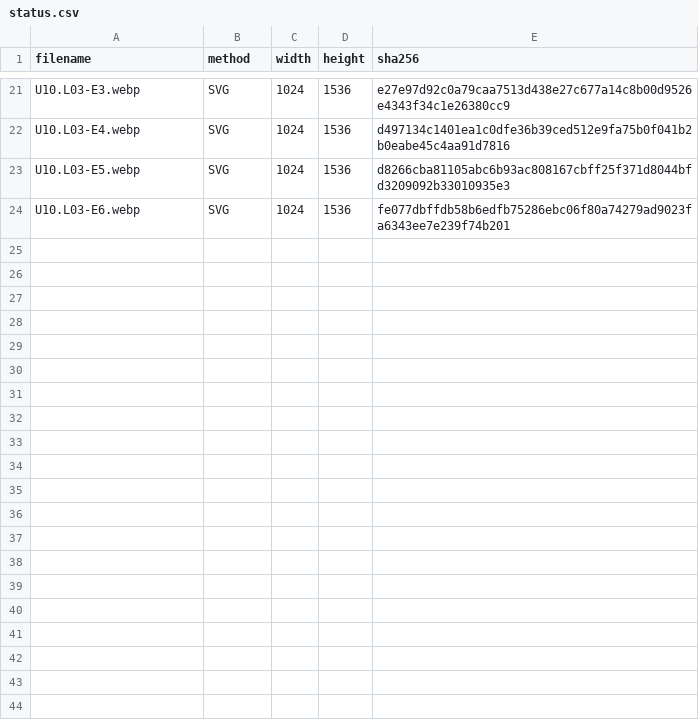
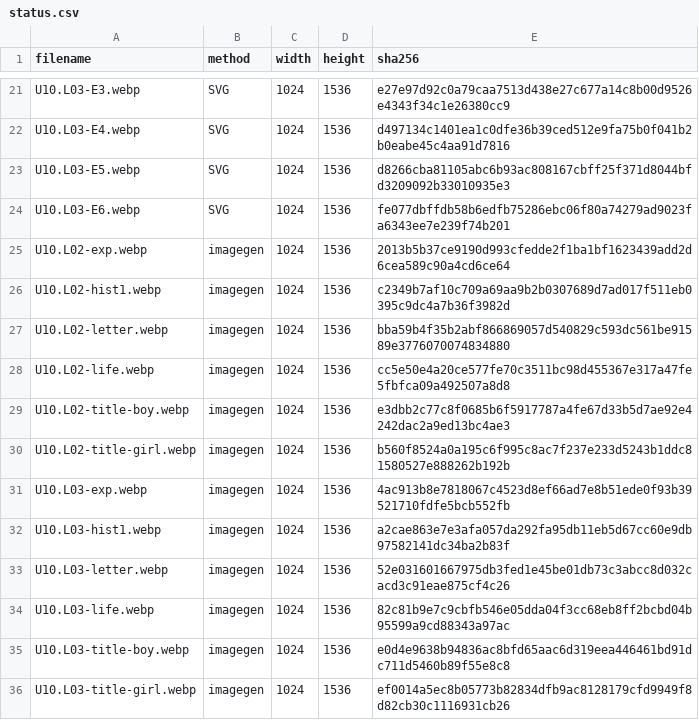
Before and after one commit to Feras-glitch/human-body, a CSV file: art-sources/U10/status.csv, drawn as a sheet; only a part is shown, gaps mark what is left out; the diff names each change by its address in the sheet, - before the commit and + after, or states it on an @@ line.

```diff
--- a/art-sources/U10/status.csv
+++ b/art-sources/U10/status.csv
+row 25: U10.L02-exp.webp | imagegen | 1024 | 1536 | 2013b5b37ce9190d993cfedde2f1ba1bf1623439add2d6cea589c90a4cd6ce64
+row 26: U10.L02-hist1.webp | imagegen | 1024 | 1536 | c2349b7af10c709a69aa9b2b0307689d7ad017f511eb0395c9dc4a7b36f3982d
+row 27: U10.L02-letter.webp | imagegen | 1024 | 1536 | bba59b4f35b2abf866869057d540829c593dc561be91589e3776070074834880
+row 28: U10.L02-life.webp | imagegen | 1024 | 1536 | cc5e50e4a20ce577fe70c3511bc98d455367e317a47fe5fbfca09a492507a8d8
+row 29: U10.L02-title-boy.webp | imagegen | 1024 | 1536 | e3dbb2c77c8f0685b6f5917787a4fe67d33b5d7ae92e4242dac2a9ed13bc4ae3
+row 30: U10.L02-title-girl.webp | imagegen | 1024 | 1536 | b560f8524a0a195c6f995c8ac7f237e233d5243b1ddc81580527e888262b192b
+row 31: U10.L03-exp.webp | imagegen | 1024 | 1536 | 4ac913b8e7818067c4523d8ef66ad7e8b51ede0f93b39521710fdfe5bcb552fb
+row 32: U10.L03-hist1.webp | imagegen | 1024 | 1536 | a2cae863e7e3afa057da292fa95db11eb5d67cc60e9db97582141dc34ba2b83f
+row 33: U10.L03-letter.webp | imagegen | 1024 | 1536 | 52e031601667975db3fed1e45be01db73c3abcc8d032cacd3c91eae875cf4c26
+row 34: U10.L03-life.webp | imagegen | 1024 | 1536 | 82c81b9e7c9cbfb546e05dda04f3cc68eb8ff2bcbd04b95599a9cd88343a97ac
+row 35: U10.L03-title-boy.webp | imagegen | 1024 | 1536 | e0d4e9638b94836ac8bfd65aac6d319eea446461bd91dc711d5460b89f55e8c8
+row 36: U10.L03-title-girl.webp | imagegen | 1024 | 1536 | ef0014a5ec8b05773b82834dfb9ac8128179cfd9949f8d82cb30c1116931cb26
```
Also changed, not shown: 52 other files.
